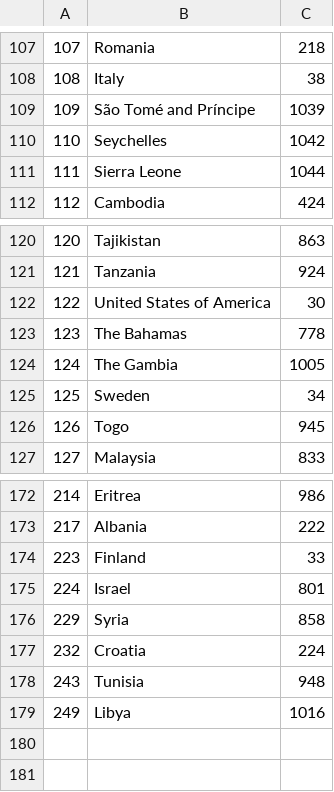
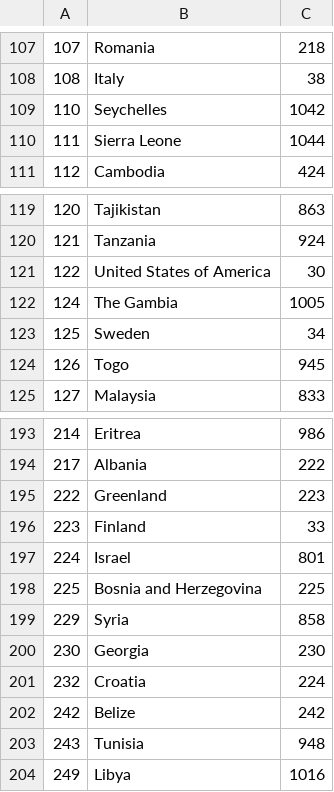
Before and after one commit to coordinates2country/coordinates2country, a CSV file: src/main/resources/countries.csv, drawn as a sheet; only a part is shown, gaps mark what is left out; the diff covers the shown part only.

```diff
--- a/src/main/resources/countries.csv
+++ b/src/main/resources/countries.csv
@@ -108,3 +108,2 @@
 108,Italy,38
-109,São Tomé and Príncipe,1039
 110,Seychelles,1042
@@ -122,3 +121,2 @@
 122,United States of America,30
-123,The Bahamas,778
 124,The Gambia,1005
@@ -173,6 +194,10 @@
 217,Albania,222
+222,Greenland,223
 223,Finland,33
 224,Israel,801
+225,Bosnia and Herzegovina,225
 229,Syria,858
+230,Georgia,230
 232,Croatia,224
+242,Belize,242
 243,Tunisia,948
```
Also changed, not shown: 23 added rows elsewhere in this file, data/countries.csv, 4 other files.
